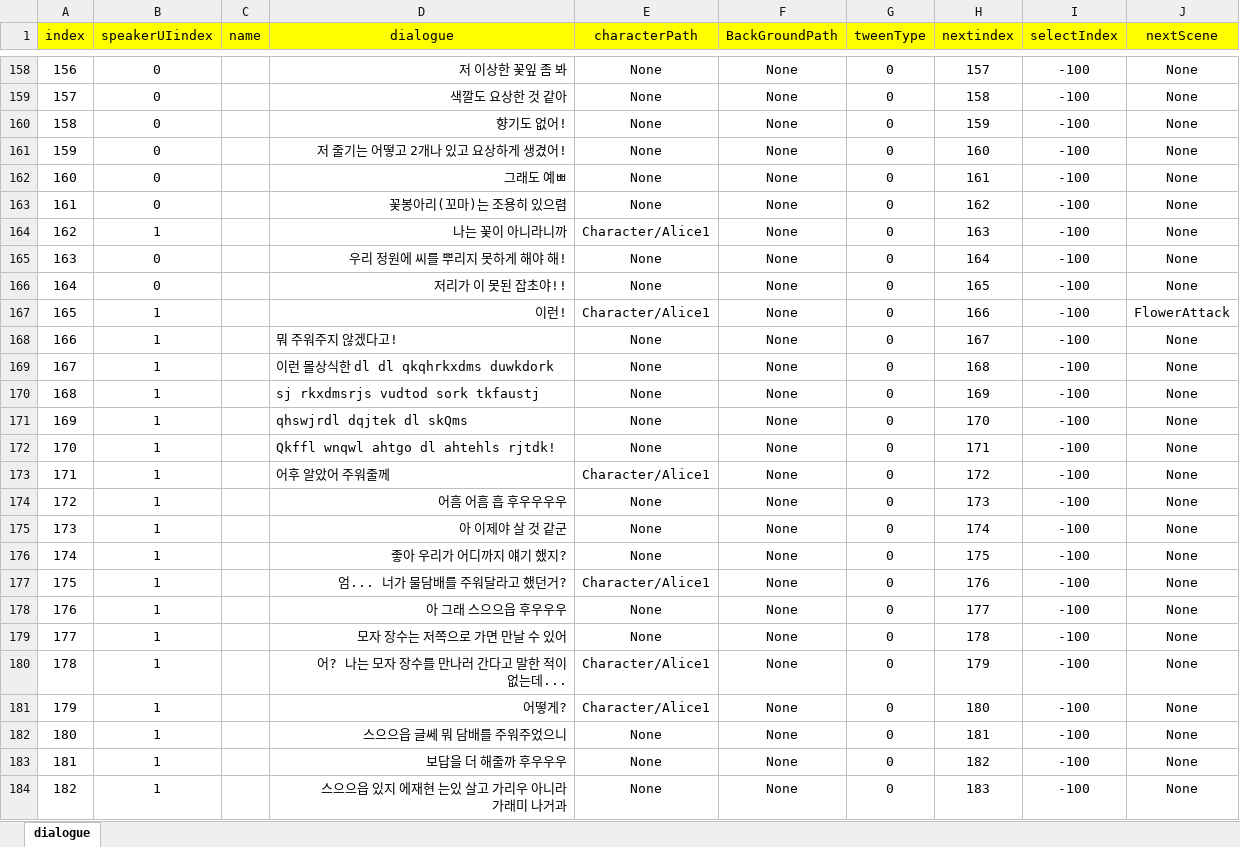
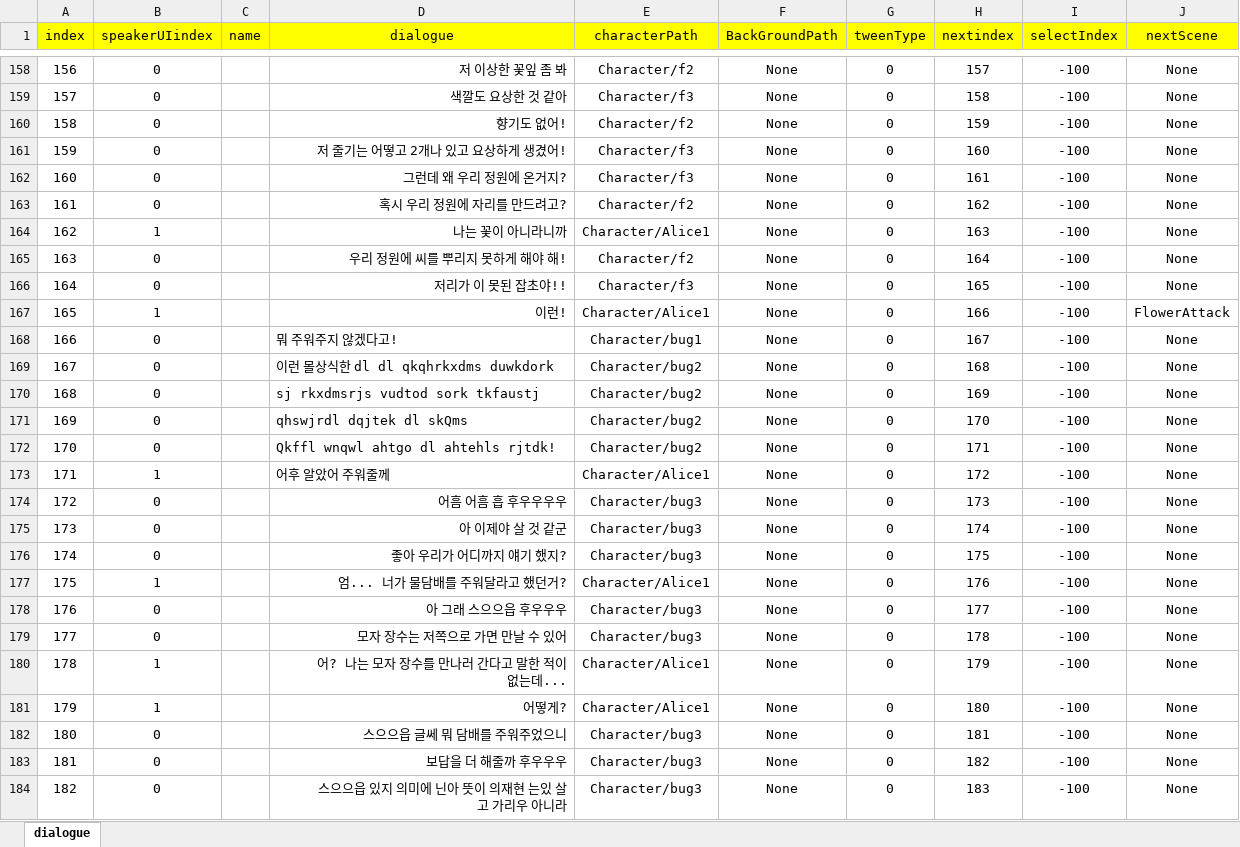
Before and after one commit to RyuHaJung/DialogSystem, an Excel workbook: Assets/Resources/ExcelDB/DialogueDB.xlsx, sheet dialogue, drawn as a sheet; only a part is shown, gaps mark what is left out; values as stored, in another font and other column widths than the file's, no borders; the diff covers the shown part only; the diff names each change by its address in the sheet, - before the commit and + after, or states it on an @@ line.

```diff
--- a/Assets/Resources/ExcelDB/DialogueDB.xlsx (sheet dialogue)
+++ b/Assets/Resources/ExcelDB/DialogueDB.xlsx (sheet dialogue)
-E158 (characterPath): None
+E158 (characterPath): Character/f2
-E159 (characterPath): None
+E159 (characterPath): Character/f3
-E160 (characterPath): None
+E160 (characterPath): Character/f2
-E161:E162 (characterPath): None
+E161:E162 (characterPath): Character/f3
-D162 (dialogue): 그래도 예ㅃ
+D162 (dialogue): 그런데 왜 우리 정원에 온거지?
-D163 (dialogue): 꽃봉아리(꼬마)는 조용히 있으렴
+D163 (dialogue): 혹시 우리 정원에 자리를 만드려고?
-E163 (characterPath): None
+E163 (characterPath): Character/f2
-E165 (characterPath): None
+E165 (characterPath): Character/f2
-E166 (characterPath): None
+E166 (characterPath): Character/f3
-B168:B172 (speakerUIindex): 1
+B168:B172 (speakerUIindex): 0
-E168 (characterPath): None
+E168 (characterPath): Character/bug1
-E169:E172 (characterPath): None
+E169:E172 (characterPath): Character/bug2
-B174:B176 (speakerUIindex): 1
+B174:B176 (speakerUIindex): 0
-E174:E176 (characterPath): None
+E174:E176 (characterPath): Character/bug3
-B178:B179 (speakerUIindex): 1
+B178:B179 (speakerUIindex): 0
-E178:E179 (characterPath): None
+E178:E179 (characterPath): Character/bug3
-B182:B184 (speakerUIindex): 1
+B182:B184 (speakerUIindex): 0
-E182:E184 (characterPath): None
+E182:E184 (characterPath): Character/bug3
-D184 (dialogue): 스으으읍 있지 에재현 는있 살고 가리우 아니라 가래미 나거과
+D184 (dialogue): 스으으읍 있지 의미에 닌아 뜻이 의재현 는있 살고 가리우 아니라
```
Also changed, not shown: 107 edited cells elsewhere in this sheet, 1 other file.
